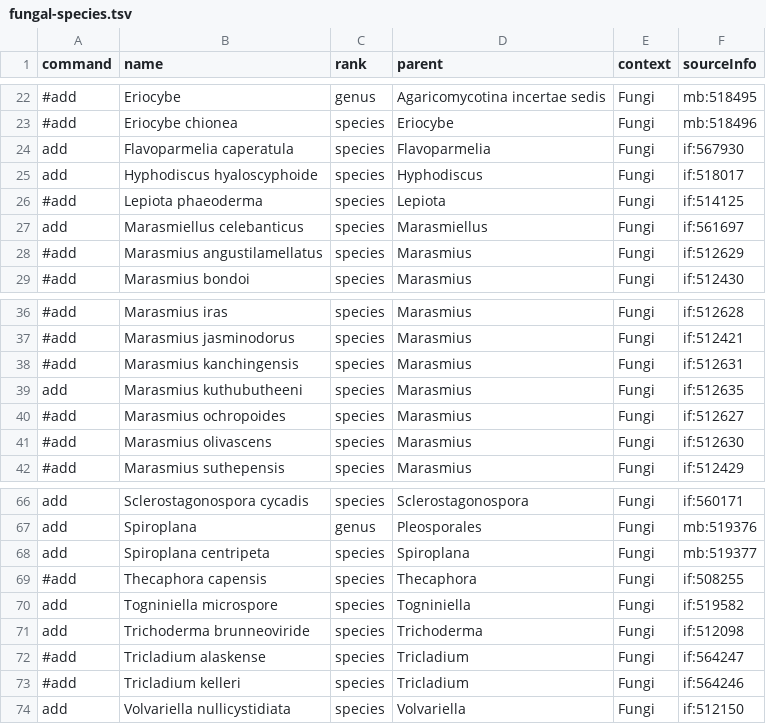
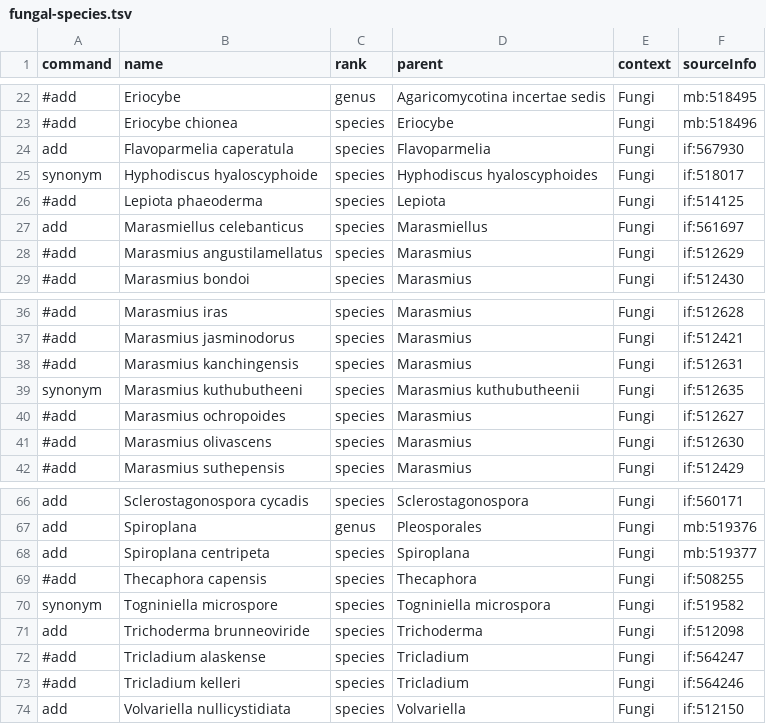
Before and after one commit to OpenTreeOfLife/reference-taxonomy, a TSV file: feed/ott/edits/fungal-species.tsv, drawn as a sheet; only a part is shown, gaps mark what is left out; the diff names each change by its address in the sheet, - before the commit and + after, or states it on an @@ line.

Commit message:
2.9 draft 12 * Improve NCBI/SILVA alignment, getting rid of most or all multiply-mapped ncbi ids #167 * Sort out Ctenophora homonyms * Fix some fungal species spelling problems #168 * Merge names from name_of_interest.py into assemble_ott.py and delete file * Remove bogus ncbi: synonyms from SILVA * Fix problem where mappings of merged synonyms were left out of forwards file * Fix problem with "Not foo" taxa ("Not foo" was wrongly synonymized with "foo") * Fix Panthera uncia (@hyanwong) * Fix Rhynchocephalia (Marc Jones)

```diff
--- a/feed/ott/edits/fungal-species.tsv
+++ b/feed/ott/edits/fungal-species.tsv
-A25 (command): add
+A25 (command): synonym
-D25 (parent): Hyphodiscus
+D25 (parent): Hyphodiscus hyaloscyphoides
-A39 (command): add
+A39 (command): synonym
-D39 (parent): Marasmius
+D39 (parent): Marasmius kuthubutheenii
-A70 (command): add
+A70 (command): synonym
-D70 (parent): Togniniella
+D70 (parent): Togniniella microspora
```
Also changed, not shown: 8 other files.
